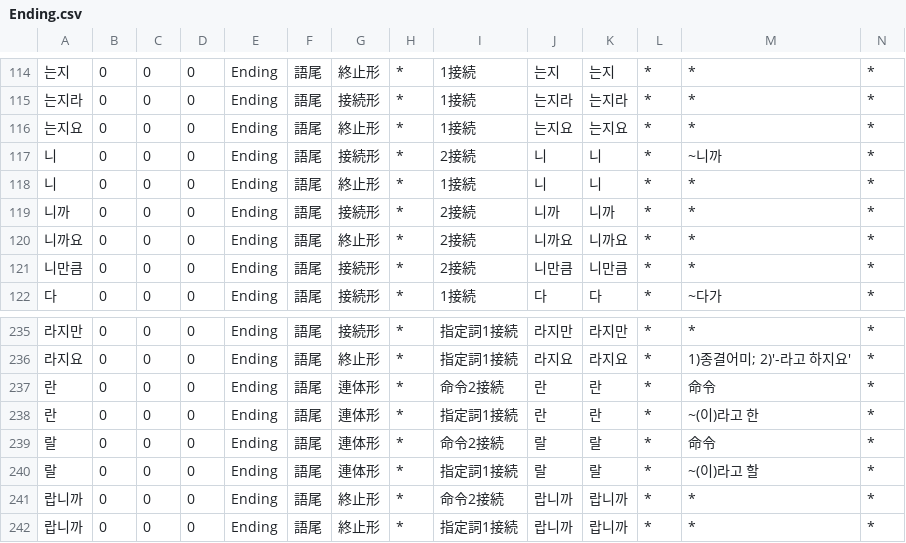
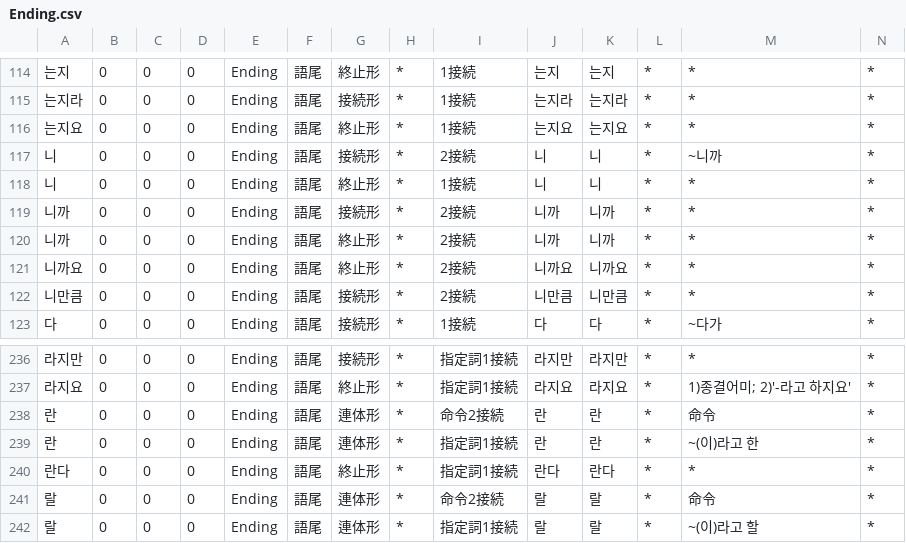
Before and after one commit to okikirmui/nkhandic, a CSV file: seed/Ending.csv, drawn as a sheet; only a part is shown, gaps mark what is left out; the shorter side is filled out with more unchanged rows; rows hold the shown columns only; the diff names each change by its address in the sheet, - before the commit and + after, or states it on an @@ line.

```diff
--- a/seed/Ending.csv
+++ b/seed/Ending.csv
+row 120: 니까 | 0 | 0 | 0 | Ending | 語尾 | 終止形 | * | 2接続 | 니까 | 니까 | * | * | *
+row 240: 란다 | 0 | 0 | 0 | Ending | 語尾 | 終止形 | * | 指定詞1接続 | 란다 | 란다 | * | * | *
```
Also changed, not shown: seed/Adverb.csv, seed/Ending.Particle.csv, 2 other files.
